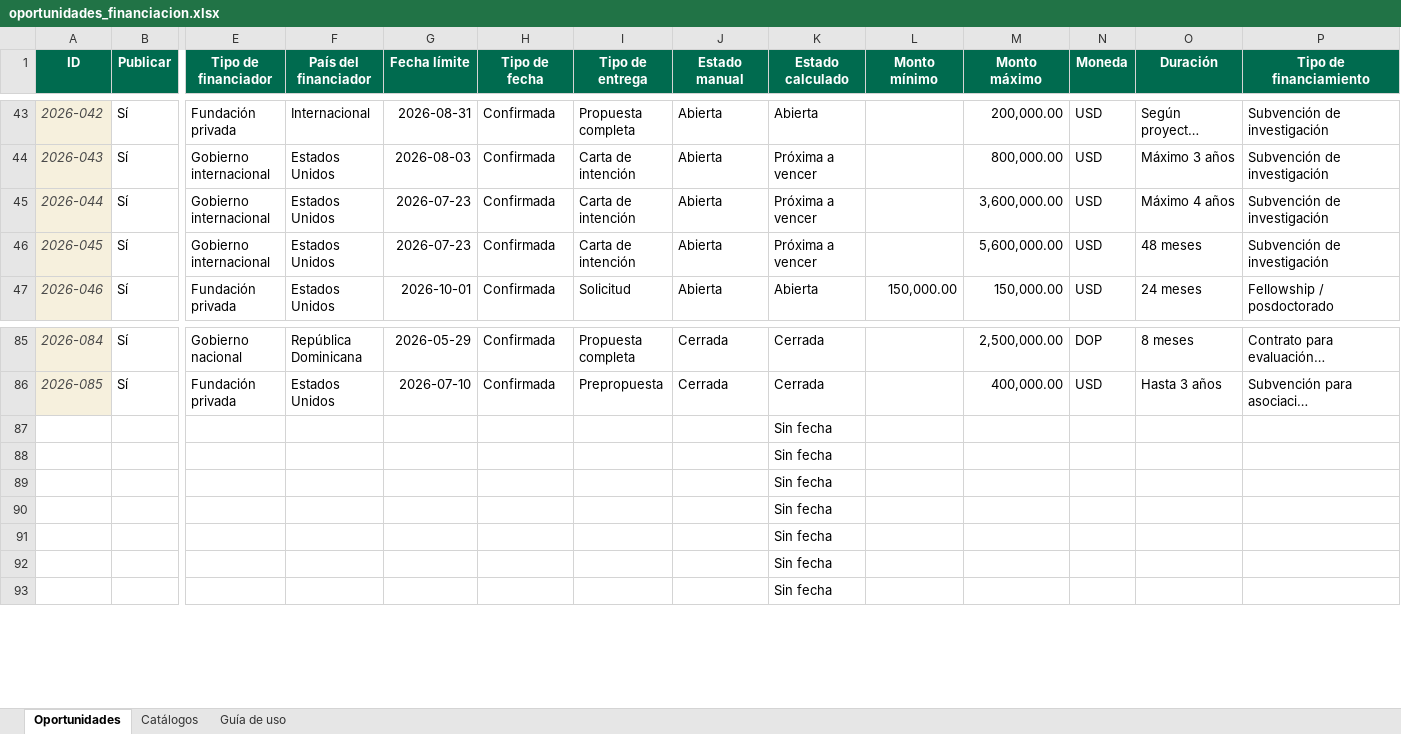
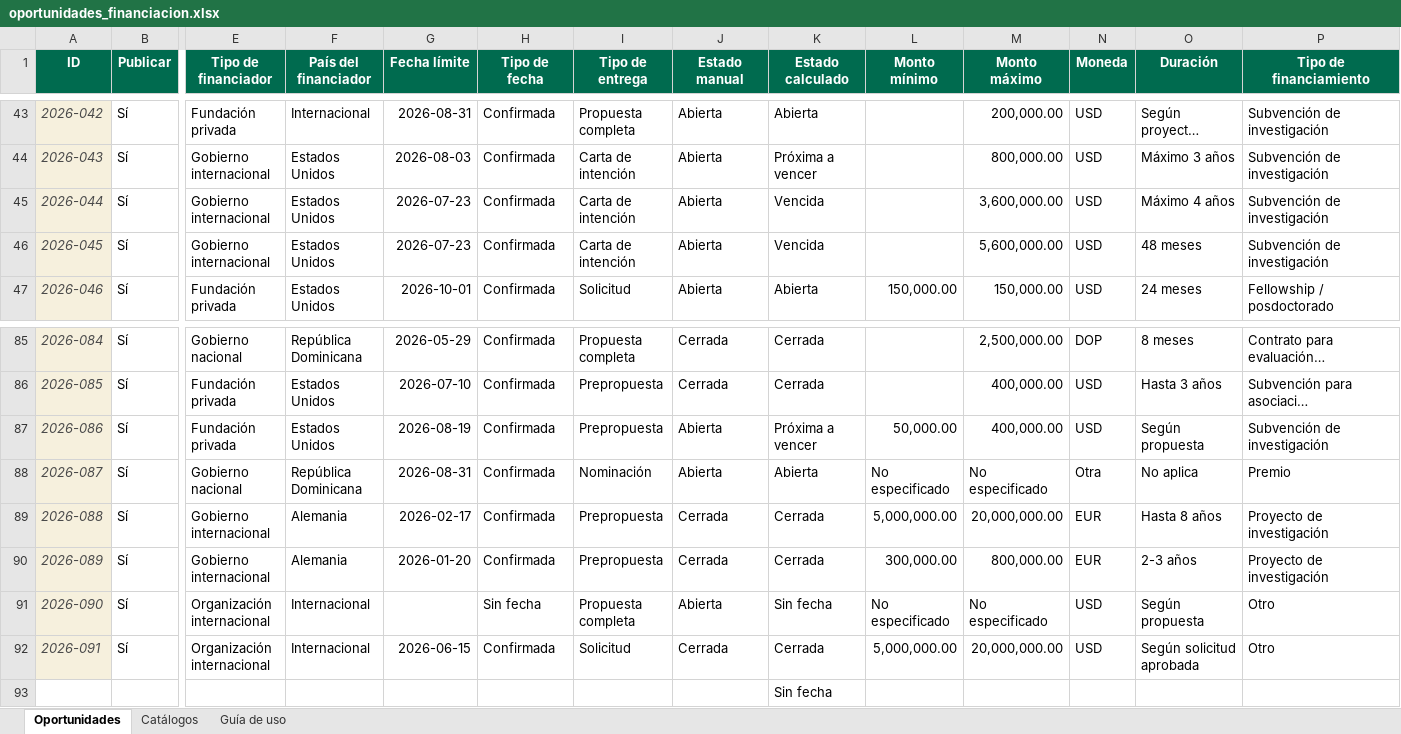
Before and after one commit to wilintec/oportunidades-financiacion-unphu, an Excel workbook: datos/oportunidades_financiacion.xlsx, sheet Oportunidades, drawn as a sheet; only a part is shown, gaps mark what is left out; long unchanged cells end in …; values as stored, in another font and other column widths than the file's, no borders; conditional formats and table styles not drawn; removed rows and columns are numbered as before the commit, all else as after; rows hold the shown columns only; the diff names each change by its address in the sheet, - before the commit and + after, or states it on an @@ line.

Commit message:
Add files via upload

```diff
--- a/datos/oportunidades_financiacion.xlsx (sheet Oportunidades)
+++ b/datos/oportunidades_financiacion.xlsx (sheet Oportunidades)
-K45:K46 (Estado calculado): Próxima a vencer
+K45:K46 (Estado calculado): Vencida
-row 87:  |  |  |  |  |  |  |  | Sin fecha
-row 88:  |  |  |  |  |  |  |  | Sin fecha
-row 89:  |  |  |  |  |  |  |  | Sin fecha
-row 90:  |  |  |  |  |  |  |  | Sin fecha
-row 91:  |  |  |  |  |  |  |  | Sin fecha
-row 92:  |  |  |  |  |  |  |  | Sin fecha
+row 87: 2026-086 | Sí | Fundación privada | Estados Unidos | 2026-08-19 | Confirmada | Prepropuesta | Abierta | Próxima a vencer | 50,000.00 | 400,000.00 | USD | Según propuesta | Subvención de investigación
+row 88: 2026-087 | Sí | Gobierno nacional | República Dominicana | 2026-08-31 | Confirmada | Nominación | Abierta | Abierta | No especificado | No especificado | Otra | No aplica | Premio
+row 89: 2026-088 | Sí | Gobierno internacional | Alemania | 2026-02-17 | Confirmada | Prepropuesta | Cerrada | Cerrada | 5,000,000.00 | 20,000,000.00 | EUR | Hasta 8 años | Proyecto de investigación
+row 90: 2026-089 | Sí | Gobierno internacional | Alemania | 2026-01-20 | Confirmada | Prepropuesta | Cerrada | Cerrada | 300,000.00 | 800,000.00 | EUR | 2-3 años | Proyecto de investigación
+row 91: 2026-090 | Sí | Organización internacional | Internacional |  | Sin fecha | Propuesta completa | Abierta | Sin fecha | No especificado | No especificado | USD | Según propuesta | Otro
+row 92: 2026-091 | Sí | Organización internacional | Internacional | 2026-06-15 | Confirmada | Solicitud | Cerrada | Cerrada | 5,000,000.00 | 20,000,000.00 | USD | Según solicitud aprobada | Otro
```
